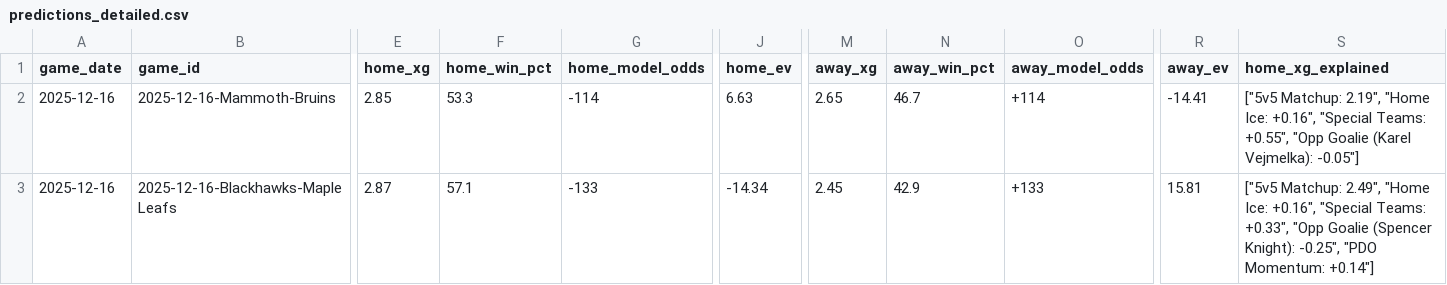
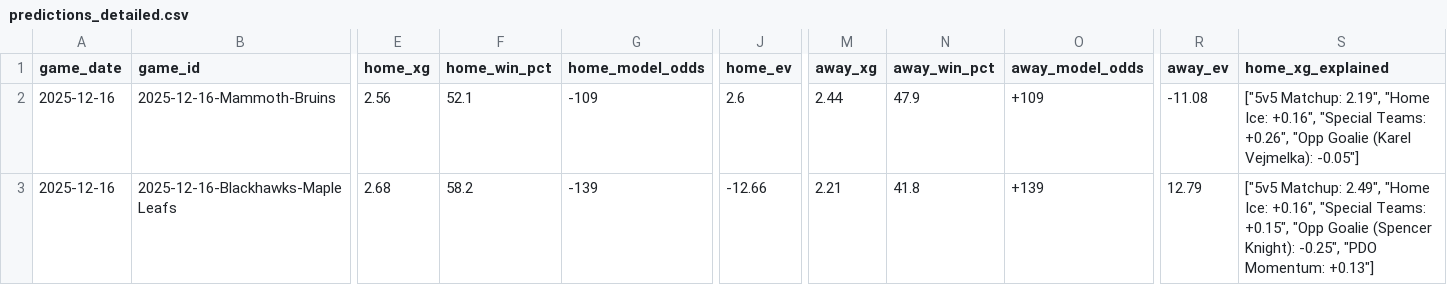
Before and after one commit to alexgarrison2/axiom, a CSV file: data/predictions_detailed.csv, drawn as a sheet; only a part is shown, gaps mark what is left out; the diff covers the shown part only; the diff names each change by its address in the sheet, - before the commit and + after, or states it on an @@ line.

```diff
--- a/data/predictions_detailed.csv
+++ b/data/predictions_detailed.csv
-E2 (home_xg): 2.85
+E2 (home_xg): 2.56
-F2 (home_win_pct): 53.3
+F2 (home_win_pct): 52.1
-G2 (home_model_odds): -114
+G2 (home_model_odds): -109
-J2 (home_ev): 6.63
+J2 (home_ev): 2.6
-M2 (away_xg): 2.65
+M2 (away_xg): 2.44
-N2 (away_win_pct): 46.7
+N2 (away_win_pct): 47.9
-O2 (away_model_odds): +114
+O2 (away_model_odds): +109
-R2 (away_ev): -14.41
+R2 (away_ev): -11.08
-S2 (home_xg_explained): …"Special Teams: +0.55", "Opp Goalie…
+S2 (home_xg_explained): …"Special Teams: +0.26", "Opp Goalie…
-E3 (home_xg): 2.87
+E3 (home_xg): 2.68
-F3 (home_win_pct): 57.1
+F3 (home_win_pct): 58.2
-G3 (home_model_odds): -133
+G3 (home_model_odds): -139
-J3 (home_ev): -14.34
+J3 (home_ev): -12.66
-M3 (away_xg): 2.45
+M3 (away_xg): 2.21
-N3 (away_win_pct): 42.9
+N3 (away_win_pct): 41.8
-O3 (away_model_odds): +133
+O3 (away_model_odds): +139
-R3 (away_ev): 15.81
+R3 (away_ev): 12.79
-S3 (home_xg_explained): …"Special Teams: +0.33", "Opp Goalie (Spencer Knight): -0.25", "PDO Momentum: +0.14"]
+S3 (home_xg_explained): …"Special Teams: +0.15", "Opp Goalie (Spencer Knight): -0.25", "PDO Momentum: +0.13"]
```
Also changed, not shown: 161 edited cells elsewhere in this file, public/data/predictions_detailed.csv, 3 other files.
